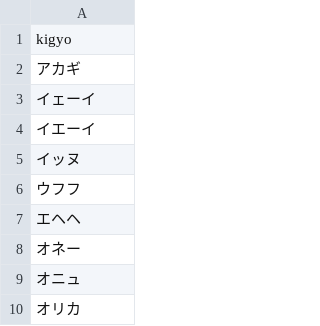
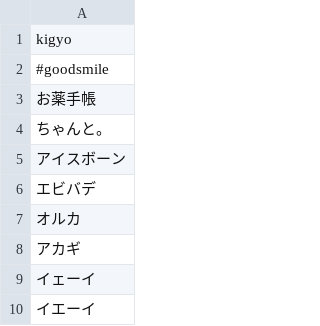
Before and after one commit to GINK03/concertion, a CSV file: var/NOISY_KIGYO.csv, drawn as a sheet; only a part is shown; the shorter side is filled out with more unchanged rows.

Commit message:
update NOISY_KIGYO.csv

```diff
--- a/var/NOISY_KIGYO.csv
+++ b/var/NOISY_KIGYO.csv
@@ -1,2 +1,8 @@
 kigyo
+#goodsmile
+お薬手帳
+ちゃんと。
+アイスボーン
+エビバデ
+オルカ
 アカギ
```
